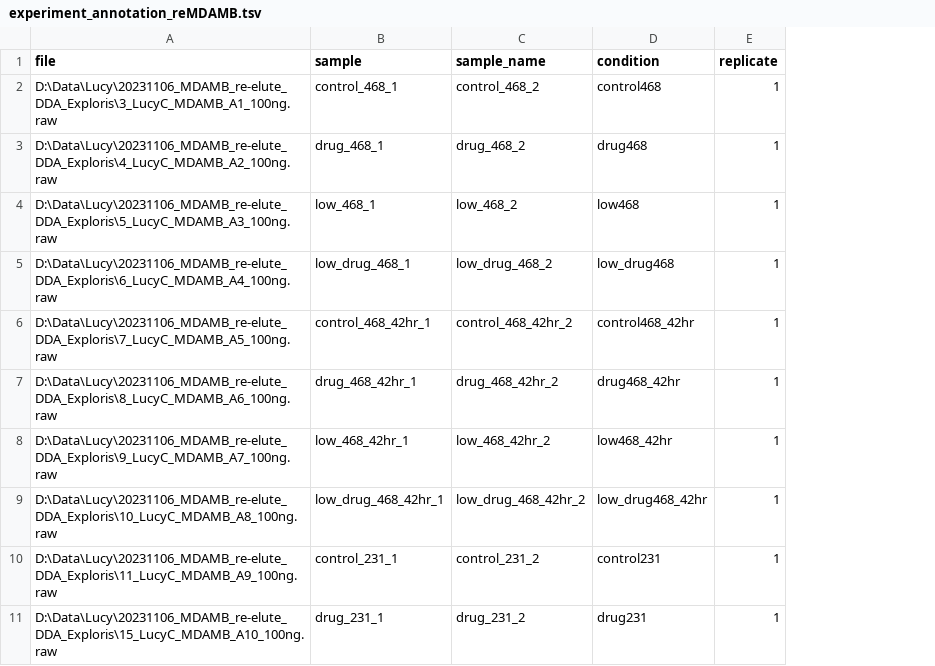
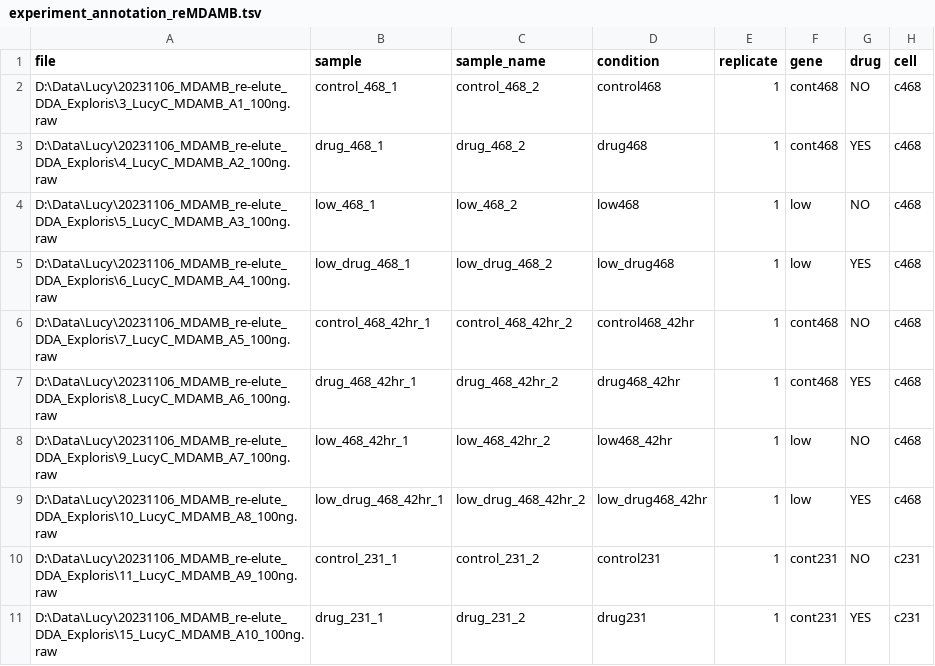
Before and after one commit to xoo-creative/dr-biochem, a TSV file: data/experiment_annotation_reMDAMB.tsv, drawn as a sheet; only a part is shown; the diff names each change by its address in the sheet, - before the commit and + after, or states it on an @@ line.

Commit message:
analyzed astro_polyIC, MDAMB, and astro_sex data

```diff
--- a/data/experiment_annotation_reMDAMB.tsv
+++ b/data/experiment_annotation_reMDAMB.tsv
+column F (gene), rows 2-11: cont468 | cont468 | low | low | cont468 | cont468 | low | low | cont231 | cont231
+column G (drug), rows 2-11: NO | YES | NO | YES | NO | YES | NO | YES | NO | YES
+column H (cell), rows 2-11: c468 | c468 | c468 | c468 | c468 | c468 | c468 | c468 | c231 | c231
```
Also changed, not shown: 7 other files.
